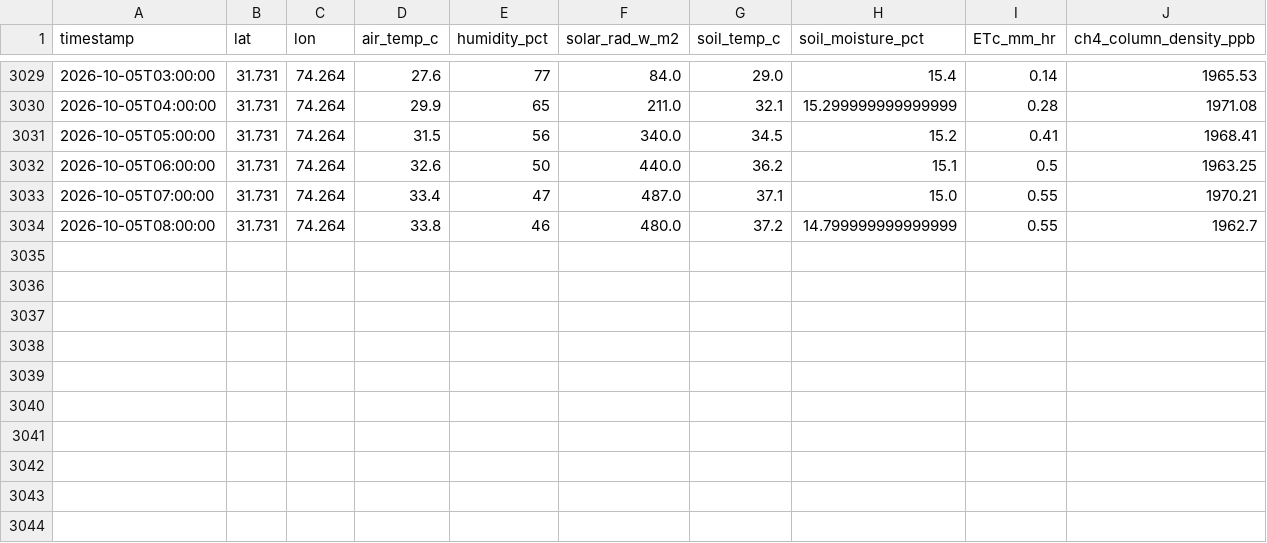
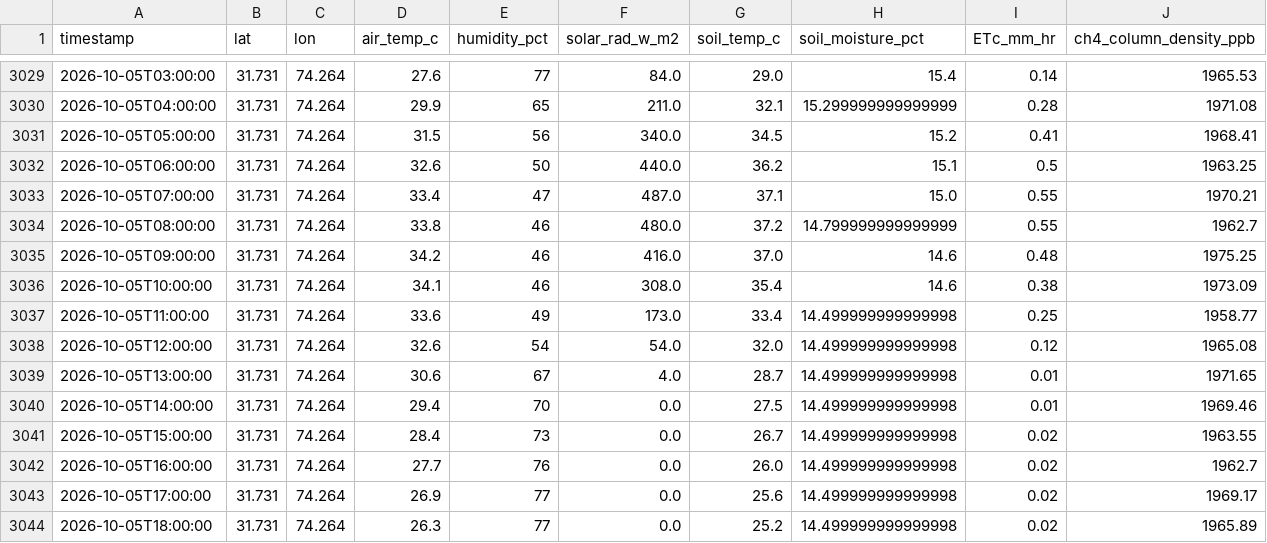
Before and after one commit to umertanveer25/aquavolt-ai-pk, a CSV file: data/pakistan/telemetry_log_pk_rri.csv, drawn as a sheet; only a part is shown, gaps mark what is left out; the diff names each change by its address in the sheet, - before the commit and + after, or states it on an @@ line.

Commit message:
Auto-sync: Live satellite telemetry ingested

```diff
--- a/data/pakistan/telemetry_log_pk_rri.csv
+++ b/data/pakistan/telemetry_log_pk_rri.csv
+row 3035: 2026-10-05T09:00:00 | 31.731 | 74.264 | 34.2 | 46 | 416.0 | 37.0 | 14.6 | 0.48 | 1975.25
+row 3036: 2026-10-05T10:00:00 | 31.731 | 74.264 | 34.1 | 46 | 308.0 | 35.4 | 14.6 | 0.38 | 1973.09
+row 3037: 2026-10-05T11:00:00 | 31.731 | 74.264 | 33.6 | 49 | 173.0 | 33.4 | 14.499999999999998 | 0.25 | 1958.77
+row 3038: 2026-10-05T12:00:00 | 31.731 | 74.264 | 32.6 | 54 | 54.0 | 32.0 | 14.499999999999998 | 0.12 | 1965.08
+row 3039: 2026-10-05T13:00:00 | 31.731 | 74.264 | 30.6 | 67 | 4.0 | 28.7 | 14.499999999999998 | 0.01 | 1971.65
+row 3040: 2026-10-05T14:00:00 | 31.731 | 74.264 | 29.4 | 70 | 0.0 | 27.5 | 14.499999999999998 | 0.01 | 1969.46
+row 3041: 2026-10-05T15:00:00 | 31.731 | 74.264 | 28.4 | 73 | 0.0 | 26.7 | 14.499999999999998 | 0.02 | 1963.55
+row 3042: 2026-10-05T16:00:00 | 31.731 | 74.264 | 27.7 | 76 | 0.0 | 26.0 | 14.499999999999998 | 0.02 | 1962.7
+row 3043: 2026-10-05T17:00:00 | 31.731 | 74.264 | 26.9 | 77 | 0.0 | 25.6 | 14.499999999999998 | 0.02 | 1969.17
+row 3044: 2026-10-05T18:00:00 | 31.731 | 74.264 | 26.3 | 77 | 0.0 | 25.2 | 14.499999999999998 | 0.02 | 1965.89
```
Also changed, not shown: data/pakistan/telemetry_log_pk_pindi_bowra.csv.
